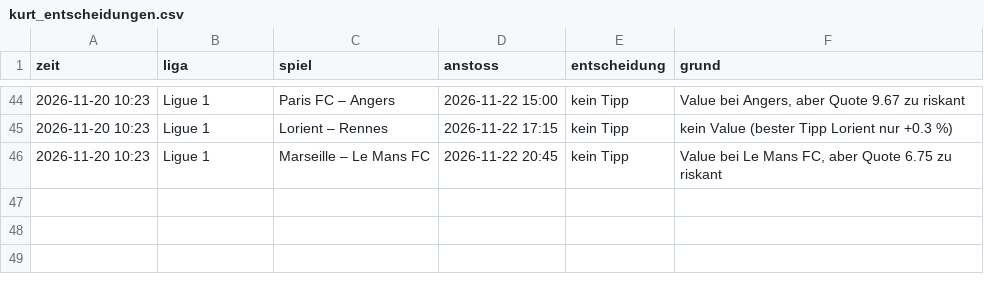
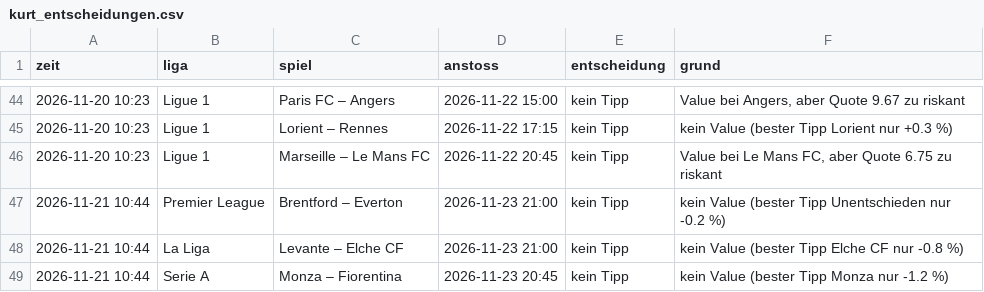
Before and after one commit to ki-gegen-das-system/ki-gegen-das-system, a CSV file: data/kurt_entscheidungen.csv, drawn as a sheet; only a part is shown, gaps mark what is left out; the diff names each change by its address in the sheet, - before the commit and + after, or states it on an @@ line.

```diff
--- a/data/kurt_entscheidungen.csv
+++ b/data/kurt_entscheidungen.csv
+row 47: 2026-11-21 10:44 | Premier League | Brentford – Everton | 2026-11-23 21:00 | kein Tipp | kein Value (bester Tipp Unentschieden nur -0.2 %)
+row 48: 2026-11-21 10:44 | La Liga | Levante – Elche CF | 2026-11-23 21:00 | kein Tipp | kein Value (bester Tipp Elche CF nur -0.8 %)
+row 49: 2026-11-21 10:44 | Serie A | Monza – Fiorentina | 2026-11-23 20:45 | kein Tipp | kein Value (bester Tipp Monza nur -1.2 %)
```
Also changed, not shown: data/kurt_analyse.csv, data/kurt_kontostand.csv, 1 other file.
